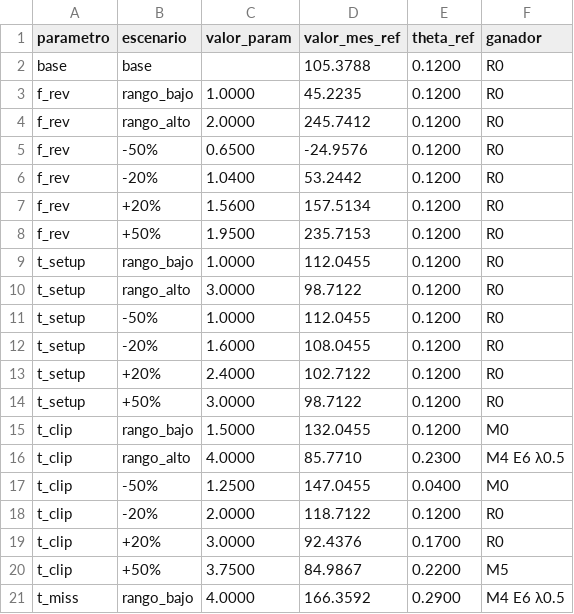
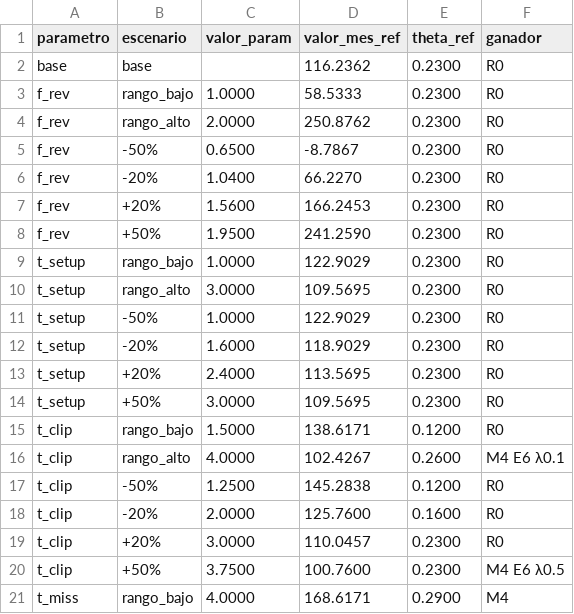
Before and after one commit to melisadmendizabal/deep_proyecto4, a CSV file: results/b10_tornado.csv, drawn as a sheet; only a part is shown; the diff covers the shown part only.

```diff
--- a/results/b10_tornado.csv
+++ b/results/b10_tornado.csv
@@ -1,21 +1,21 @@
 parametro,escenario,valor_param,valor_mes_ref,theta_ref,ganador
-base,base,,105.3788,0.1200,R0
-f_rev,rango_bajo,1.0000,45.2235,0.1200,R0
-f_rev,rango_alto,2.0000,245.7412,0.1200,R0
-f_rev,-50%,0.6500,-24.9576,0.1200,R0
-f_rev,-20%,1.0400,53.2442,0.1200,R0
-f_rev,+20%,1.5600,157.5134,0.1200,R0
-f_rev,+50%,1.9500,235.7153,0.1200,R0
-t_setup,rango_bajo,1.0000,112.0455,0.1200,R0
-t_setup,rango_alto,3.0000,98.7122,0.1200,R0
-t_setup,-50%,1.0000,112.0455,0.1200,R0
-t_setup,-20%,1.6000,108.0455,0.1200,R0
-t_setup,+20%,2.4000,102.7122,0.1200,R0
-t_setup,+50%,3.0000,98.7122,0.1200,R0
-t_clip,rango_bajo,1.5000,132.0455,0.1200,M0
-t_clip,rango_alto,4.0000,85.7710,0.2300,M4 E6 λ0.5
-t_clip,-50%,1.2500,147.0455,0.0400,M0
-t_clip,-20%,2.0000,118.7122,0.1200,R0
-t_clip,+20%,3.0000,92.4376,0.1700,R0
-t_clip,+50%,3.7500,84.9867,0.2200,M5
-t_miss,rango_bajo,4.0000,166.3592,0.2900,M4 E6 λ0.5
+base,base,,116.2362,0.2300,R0
+f_rev,rango_bajo,1.0000,58.5333,0.2300,R0
+f_rev,rango_alto,2.0000,250.8762,0.2300,R0
+f_rev,-50%,0.6500,-8.7867,0.2300,R0
+f_rev,-20%,1.0400,66.2270,0.2300,R0
+f_rev,+20%,1.5600,166.2453,0.2300,R0
+f_rev,+50%,1.9500,241.2590,0.2300,R0
+t_setup,rango_bajo,1.0000,122.9029,0.2300,R0
+t_setup,rango_alto,3.0000,109.5695,0.2300,R0
+t_setup,-50%,1.0000,122.9029,0.2300,R0
+t_setup,-20%,1.6000,118.9029,0.2300,R0
+t_setup,+20%,2.4000,113.5695,0.2300,R0
+t_setup,+50%,3.0000,109.5695,0.2300,R0
+t_clip,rango_bajo,1.5000,138.6171,0.1200,R0
+t_clip,rango_alto,4.0000,102.4267,0.2600,M4 E6 λ0.1
+t_clip,-50%,1.2500,145.2838,0.1200,R0
+t_clip,-20%,2.0000,125.7600,0.1600,R0
+t_clip,+20%,3.0000,110.0457,0.2300,R0
+t_clip,+50%,3.7500,100.7600,0.2300,M4 E6 λ0.5
+t_miss,rango_bajo,4.0000,168.6171,0.2900,M4
```
Also changed, not shown: 38 edited cells elsewhere in this file, results/b10_valor_theta.csv, 5 other files.
